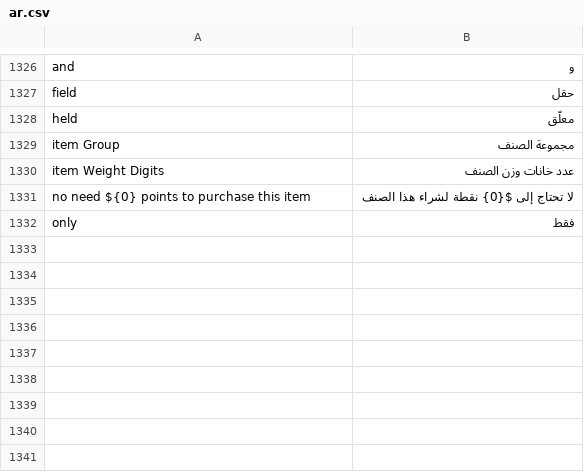
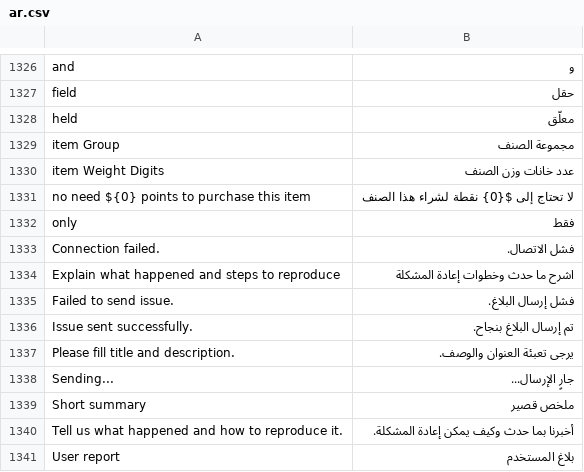
Before and after one commit to hamzaabadah/books, a CSV file: translations/ar.csv, drawn as a sheet; only a part is shown, gaps mark what is left out.

Commit message:
feat: add Books Issue Report functionality (#13)
* feat: add Books Issue Report functionality

* fix: initialize dev mode flag from store

Avoid a brief dev-mode flash by setting showDevMode from fyo.store.isDevelopment before first render.

* refactor: rename issue body helper for issue reports

Rename getIssueUrlQuery to buildIssueReportBody to reflect that it builds the multiline report payload, not a URL query.

* fix(i18n): translate User report fallback for issue reports

Use fyo t() for the default description and log line; add Arabic translation.

```diff
--- a/translations/ar.csv
+++ b/translations/ar.csv
@@ -1332 +1332,10 @@
 "only","فقط",
+"Connection failed.","فشل الاتصال.",
+"Explain what happened and steps to reproduce","اشرح ما حدث وخطوات إعادة المشكلة",
+"Failed to send issue.","فشل إرسال البلاغ.",
+"Issue sent successfully.","تم إرسال البلاغ بنجاح.",
+"Please fill title and description.","يرجى تعبئة العنوان والوصف.",
+"Sending...","جارٍ الإرسال...",
+"Short summary","ملخص قصير",
+"Tell us what happened and how to reproduce it.","أخبرنا بما حدث وكيف يمكن إعادة المشكلة.",
+"User report","بلاغ المستخدم",
```
Also changed, not shown: 7 other files.
